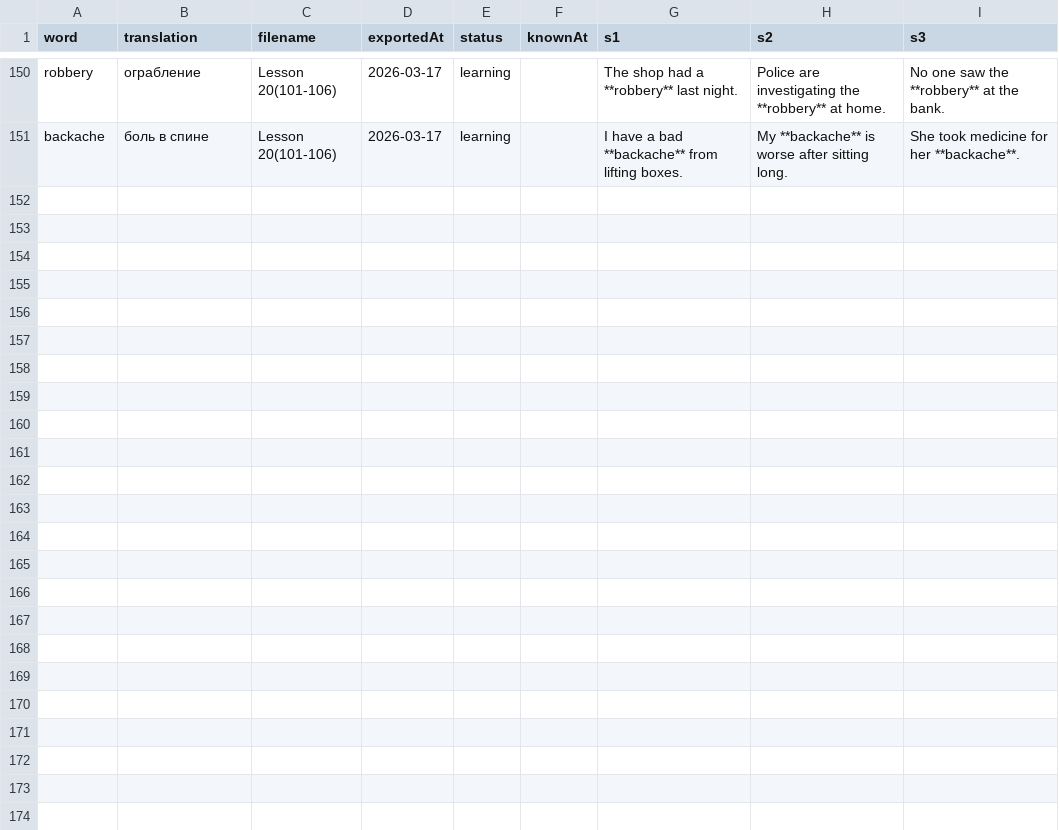
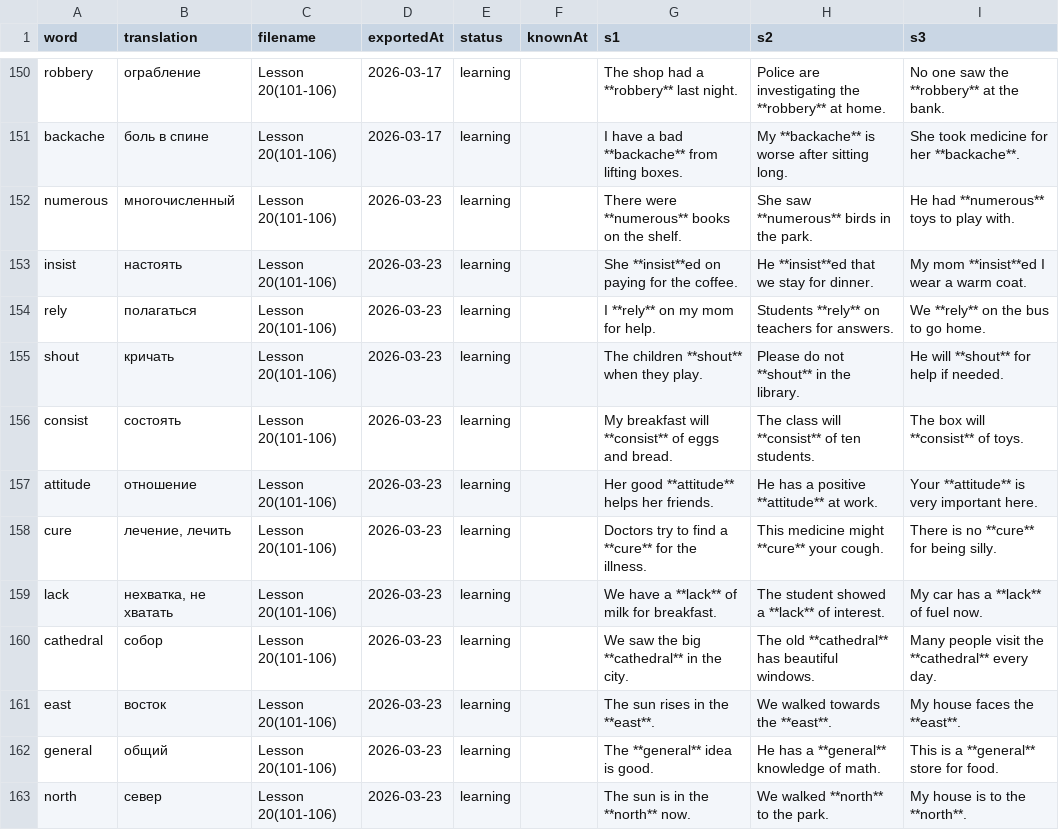
Before and after one commit to suleimanovs/english-galaxy, a CSV file: learn-5000-english-words/word-tracker.csv, drawn as a sheet; only a part is shown, gaps mark what is left out.

```diff
--- a/learn-5000-english-words/word-tracker.csv
+++ b/learn-5000-english-words/word-tracker.csv
@@ -151 +151,13 @@ robbery|ограбление|Lesson 20(101-106)|2026-03-17|learning||The shop ha
 backache|боль в спине|Lesson 20(101-106)|2026-03-17|learning||I have a bad **backache** from lifting boxes.|My **backache** is worse after sitting long.|She took medicine for her **backache**.
+numerous|многочисленный|Lesson 20(101-106)|2026-03-23|learning||There were **numerous** books on the shelf.|She saw **numerous** birds in the park.|He had **numerous** toys to play with.
+insist|настоять|Lesson 20(101-106)|2026-03-23|learning||She **insist**ed on paying for the coffee.|He **insist**ed that we stay for dinner.|My mom **insist**ed I wear a warm coat.
+rely|полагаться|Lesson 20(101-106)|2026-03-23|learning||I **rely** on my mom for help.|Students **rely** on teachers for answers.|We **rely** on the bus to go home.
+shout|кричать|Lesson 20(101-106)|2026-03-23|learning||The children **shout** when they play.|Please do not **shout** in the library.|He will **shout** for help if needed.
+consist|состоять|Lesson 20(101-106)|2026-03-23|learning||My breakfast will **consist** of eggs and bread.|The class will **consist** of ten students.|The box will **consist** of toys.
+attitude|отношение|Lesson 20(101-106)|2026-03-23|learning||Her good **attitude** helps her friends.|He has a positive **attitude** at work.|Your **attitude** is very important here.
+cure|лечение, лечить|Lesson 20(101-106)|2026-03-23|learning||Doctors try to find a **cure** for the illness.|This medicine might **cure** your cough.|There is no **cure** for being silly.
+lack|нехватка, не хватать|Lesson 20(101-106)|2026-03-23|learning||We have a **lack** of milk for breakfast.|The student showed a **lack** of interest.|My car has a **lack** of fuel now.
+cathedral|собор|Lesson 20(101-106)|2026-03-23|learning||We saw the big **cathedral** in the city.|The old **cathedral** has beautiful windows.|Many people visit the **cathedral** every day.
+east|восток|Lesson 20(101-106)|2026-03-23|learning||The sun rises in the **east**.|We walked towards the **east**.|My house faces the **east**.
+general|общий|Lesson 20(101-106)|2026-03-23|learning||The **general** idea is good.|He has a **general** knowledge of math.|This is a **general** store for food.
+north|север|Lesson 20(101-106)|2026-03-23|learning||The sun is in the **north** now.|We walked **north** to the park.|My house is to the **north**.
```
Also changed, not shown: 3 other files.
